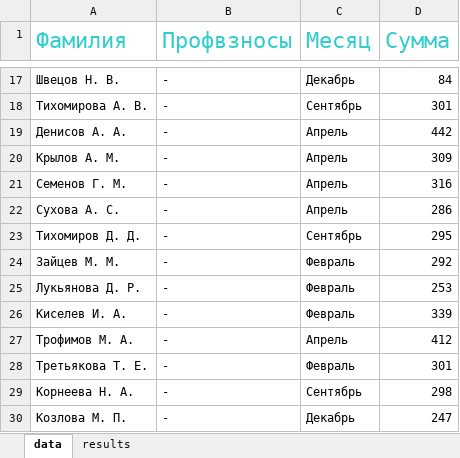
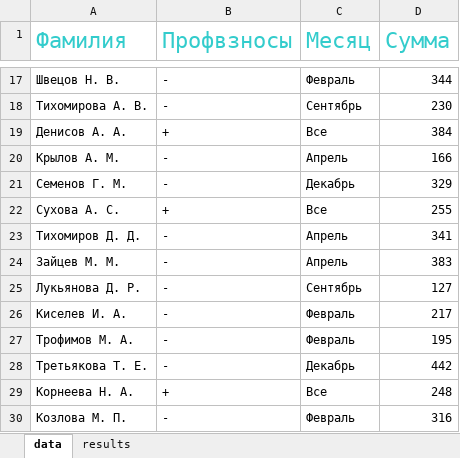
Before and after one commit to Pogrebnyak-m/Python, an Excel workbook: file.xlsx, sheet data, drawn as a sheet; only a part is shown, gaps mark what is left out; values as stored, in another font and other column widths than the file's, no borders; the diff covers the shown part only; the diff names each change by its address in the sheet, - before the commit and + after, or states it on an @@ line.

```diff
--- a/file.xlsx (sheet data)
+++ b/file.xlsx (sheet data)
-C17 (Месяц): Декабрь
+C17 (Месяц): Февраль
-D17 (Сумма): 84
+D17 (Сумма): 344
-D18 (Сумма): 301
+D18 (Сумма): 230
-B19 (Профвзносы): -
+B19 (Профвзносы): +
-C19 (Месяц): Апрель
+C19 (Месяц): Все
-D19 (Сумма): 442
+D19 (Сумма): 384
-D20 (Сумма): 309
+D20 (Сумма): 166
-C21 (Месяц): Апрель
+C21 (Месяц): Декабрь
-D21 (Сумма): 316
+D21 (Сумма): 329
-B22 (Профвзносы): -
+B22 (Профвзносы): +
-C22 (Месяц): Апрель
+C22 (Месяц): Все
-D22 (Сумма): 286
+D22 (Сумма): 255
-C23 (Месяц): Сентябрь
+C23 (Месяц): Апрель
-D23 (Сумма): 295
+D23 (Сумма): 341
-C24 (Месяц): Февраль
+C24 (Месяц): Апрель
-D24 (Сумма): 292
+D24 (Сумма): 383
-C25 (Месяц): Февраль
+C25 (Месяц): Сентябрь
-D25 (Сумма): 253
+D25 (Сумма): 127
-D26 (Сумма): 339
+D26 (Сумма): 217
-C27 (Месяц): Апрель
+C27 (Месяц): Февраль
-D27 (Сумма): 412
+D27 (Сумма): 195
-C28 (Месяц): Февраль
+C28 (Месяц): Декабрь
-D28 (Сумма): 301
+D28 (Сумма): 442
-B29 (Профвзносы): -
+B29 (Профвзносы): +
-C29 (Месяц): Сентябрь
+C29 (Месяц): Все
-D29 (Сумма): 298
+D29 (Сумма): 248
-C30 (Месяц): Декабрь
+C30 (Месяц): Февраль
-D30 (Сумма): 247
+D30 (Сумма): 316
```
Also changed, not shown: 33 edited cells elsewhere in this sheet, sheet results, 1 other file.
